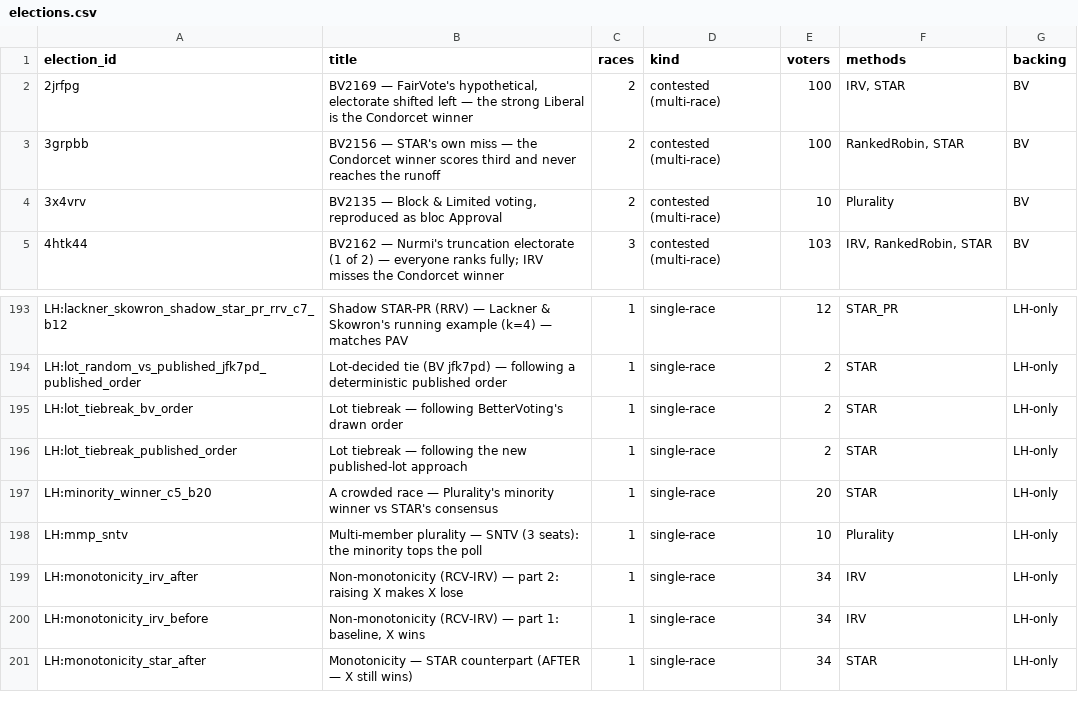
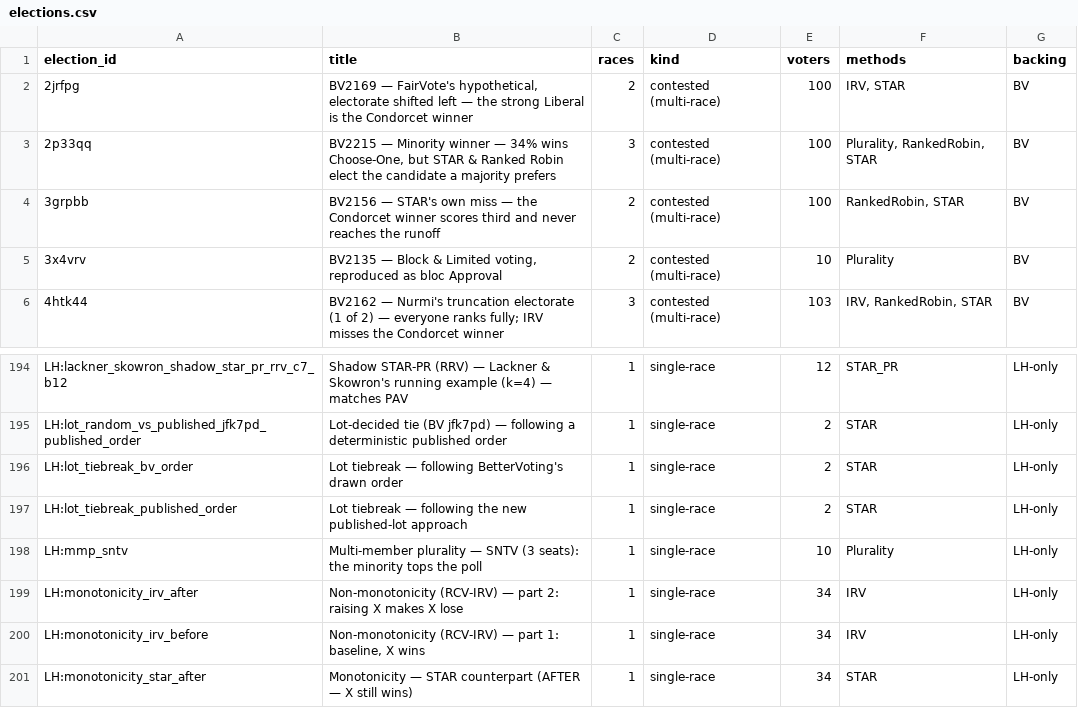
Before and after one commit to masiarek/star-voting-library, a CSV file: 00_start_here/YAML_test_case_index/elections.csv, drawn as a sheet; only a part is shown, gaps mark what is left out.

```diff
--- a/00_start_here/YAML_test_case_index/elections.csv
+++ b/00_start_here/YAML_test_case_index/elections.csv
@@ -2,2 +2,3 @@
 2jrfpg,"BV2169 — FairVote's hypothetical, electorate shifted left — the strong Liberal is the Condorcet winner",2,contested (multi-race),100,"IRV, STAR",BV
+2p33qq,"BV2215 — Minority winner — 34% wins Choose-One, but STAR & Ranked Robin elect the candidate a majority prefers",3,contested (multi-race),100,"Plurality, RankedRobin, STAR",BV
 3grpbb,BV2156 — STAR's own miss — the Condorcet winner scores third and never reaches the runoff,2,contested (multi-race),100,"RankedRobin, STAR",BV
@@ -196,3 +197,2 @@ LH:lot_tiebreak_bv_order,Lot tiebreak — following BetterVoting's drawn order,1
 LH:lot_tiebreak_published_order,Lot tiebreak — following the new published-lot approach,1,single-race,2,STAR,LH-only
-LH:minority_winner_c5_b20,A crowded race — Plurality's minority winner vs STAR's consensus,1,single-race,20,STAR,LH-only
 LH:mmp_sntv,Multi-member plurality — SNTV (3 seats): the minority tops the poll,1,single-race,10,Plurality,LH-only
```
Also changed, not shown: 00_start_here/YAML_test_case_index/bv_cases.csv, 00_start_here/YAML_test_case_index/races.csv, 19 other files.
